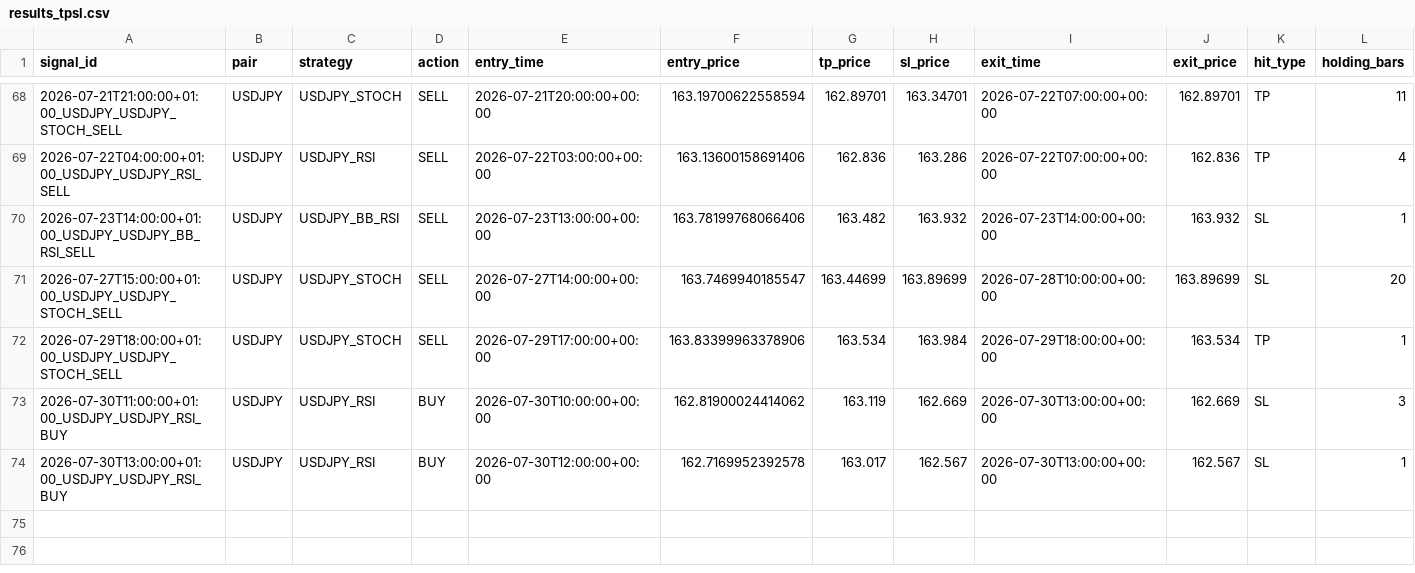
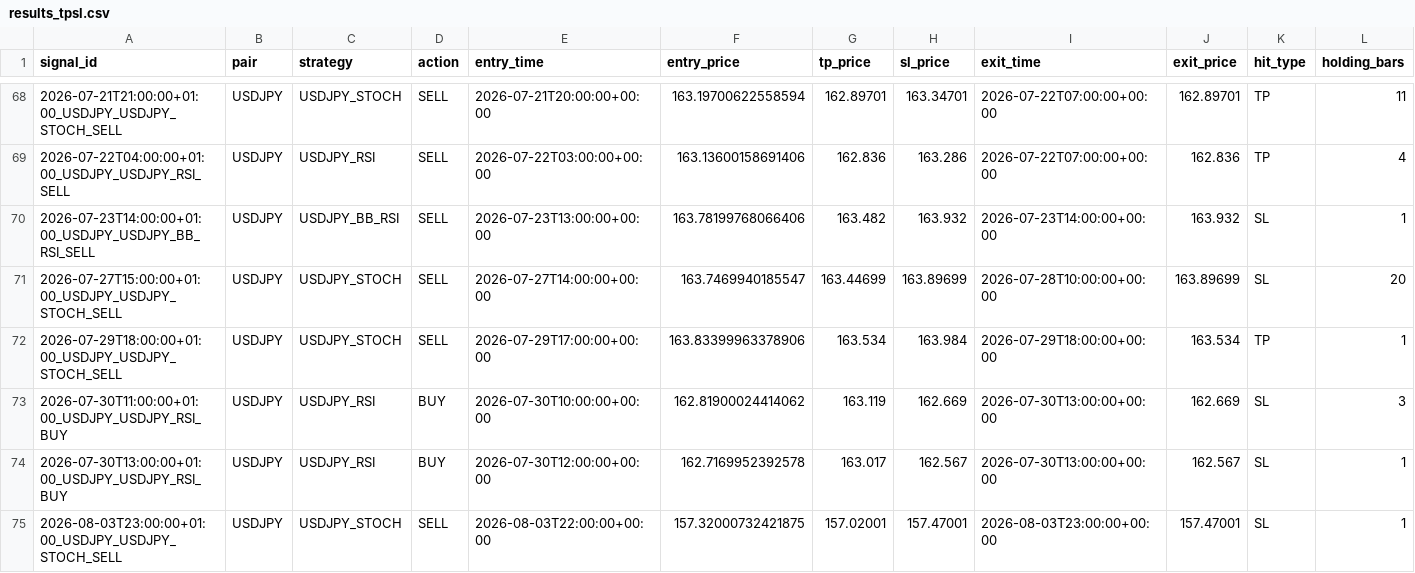
Before and after one commit to ichikawa27/fx-signals, a CSV file: logs/results_tpsl.csv, drawn as a sheet; only a part is shown, gaps mark what is left out; rows hold the shown columns only; the diff names each change by its address in the sheet, - before the commit and + after, or states it on an @@ line.

```diff
--- a/logs/results_tpsl.csv
+++ b/logs/results_tpsl.csv
+row 75: 2026-08-03T23:00:00+01:00_USDJPY_USDJPY_STOCH_SELL | USDJPY | USDJPY_STOCH | SELL | 2026-08-03T22:00:00+00:00 | 157.32000732421875 | 157.02001 | 157.47001 | 2026-08-03T23:00:00+00:00 | 157.47001 | SL | 1
```
Also changed, not shown: logs/results.csv.
